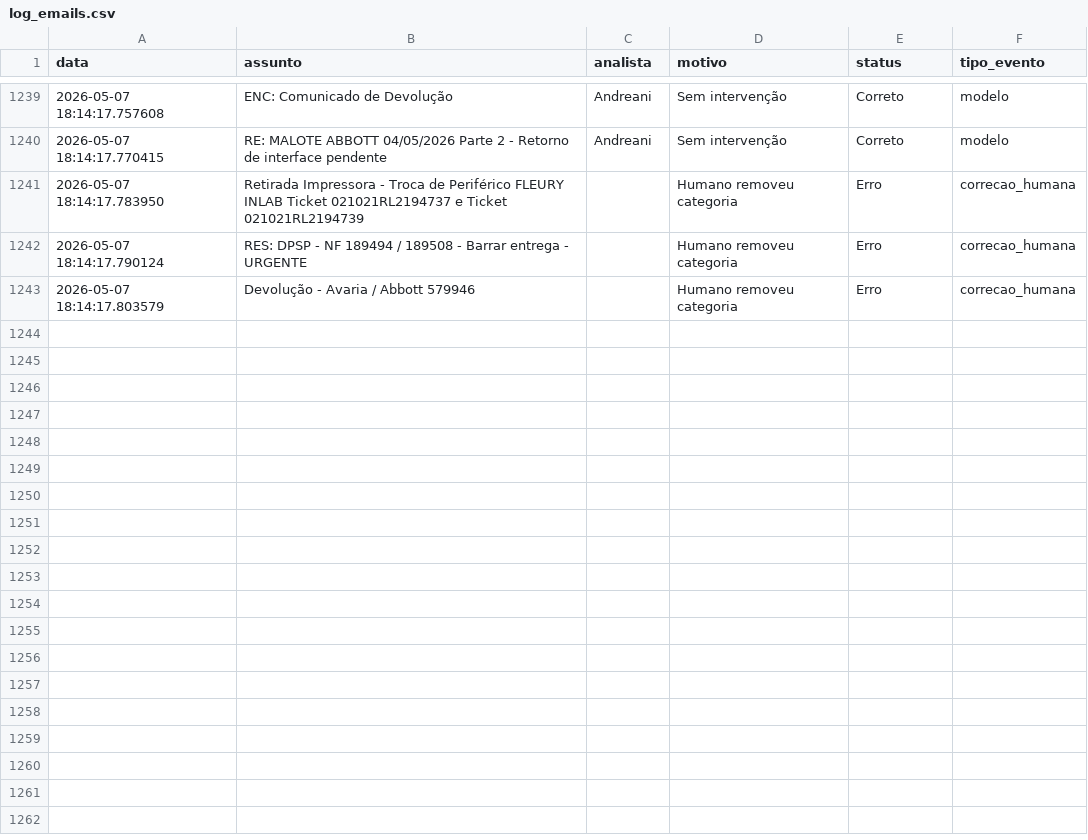
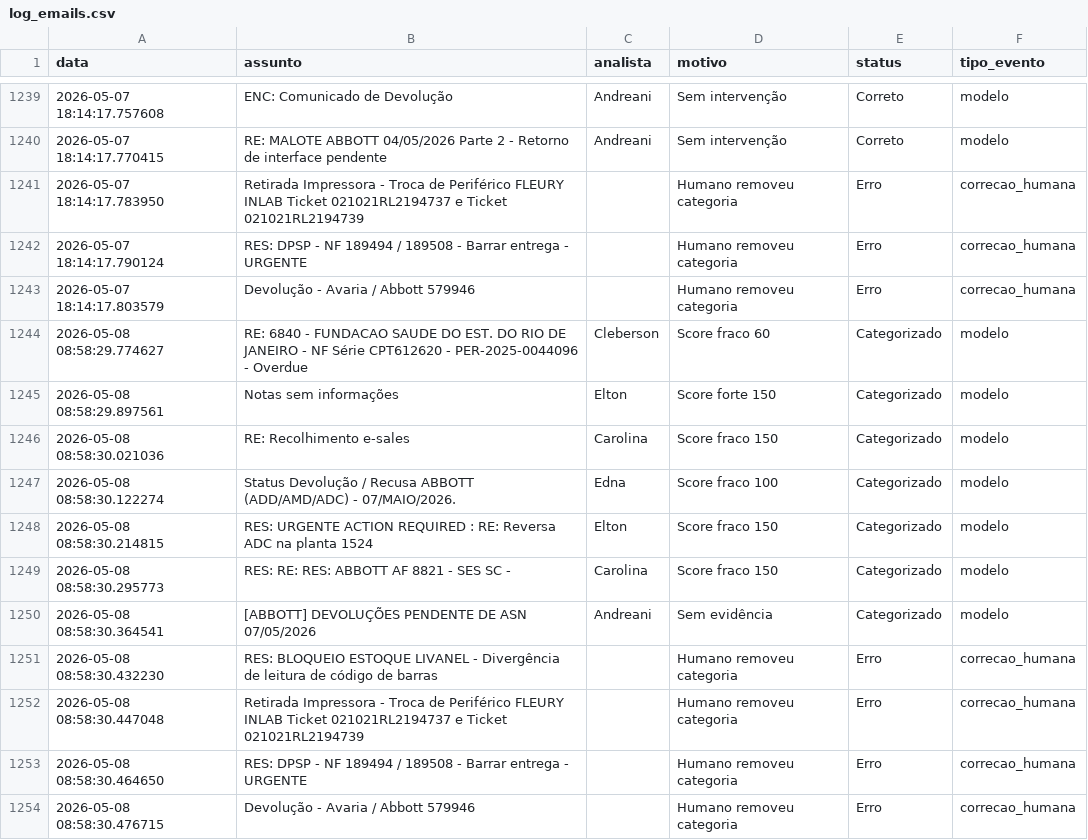
Before and after one commit to LeozeraOwned/dashboard-emails, a CSV file: log_emails.csv, drawn as a sheet; only a part is shown, gaps mark what is left out; the diff names each change by its address in the sheet, - before the commit and + after, or states it on an @@ line.

Commit message:
Atualização automática log_emails.csv

```diff
--- a/log_emails.csv
+++ b/log_emails.csv
+row 1244: 2026-05-08 08:58:29.774627 | RE: 6840 - FUNDACAO SAUDE DO EST. DO RIO DE JANEIRO - NF Série CPT612620 - PER-2025-0044096 - Overdue | Cleberson | Score fraco 60 | Categorizado | modelo
+row 1245: 2026-05-08 08:58:29.897561 | Notas sem informações | Elton | Score forte 150 | Categorizado | modelo
+row 1246: 2026-05-08 08:58:30.021036 | RE: Recolhimento e-sales | Carolina | Score fraco 150 | Categorizado | modelo
+row 1247: 2026-05-08 08:58:30.122274 | Status Devolução / Recusa ABBOTT (ADD/AMD/ADC) - 07/MAIO/2026. | Edna | Score fraco 100 | Categorizado | modelo
+row 1248: 2026-05-08 08:58:30.214815 | RES: URGENTE ACTION REQUIRED : RE: Reversa ADC na planta 1524 | Elton | Score fraco 150 | Categorizado | modelo
+row 1249: 2026-05-08 08:58:30.295773 | RES: RE: RES: ABBOTT AF 8821 - SES SC - | Carolina | Score fraco 150 | Categorizado | modelo
+row 1250: 2026-05-08 08:58:30.364541 | [ABBOTT] DEVOLUÇÕES PENDENTE DE ASN 07/05/2026 | Andreani | Sem evidência | Categorizado | modelo
+row 1251: 2026-05-08 08:58:30.432230 | RES: BLOQUEIO ESTOQUE LIVANEL - Divergência de leitura de código de barras |  | Humano removeu categoria | Erro | correcao_humana
+row 1252: 2026-05-08 08:58:30.447048 | Retirada Impressora - Troca de Periférico FLEURY INLAB Ticket 021021RL2194737 e Ticket 021021RL2194739 |  | Humano removeu categoria | Erro | correcao_humana
+row 1253: 2026-05-08 08:58:30.464650 | RES: DPSP - NF 189494 / 189508 - Barrar entrega - URGENTE |  | Humano removeu categoria | Erro | correcao_humana
+row 1254: 2026-05-08 08:58:30.476715 | Devolução - Avaria / Abbott 579946 |  | Humano removeu categoria | Erro | correcao_humana
```
